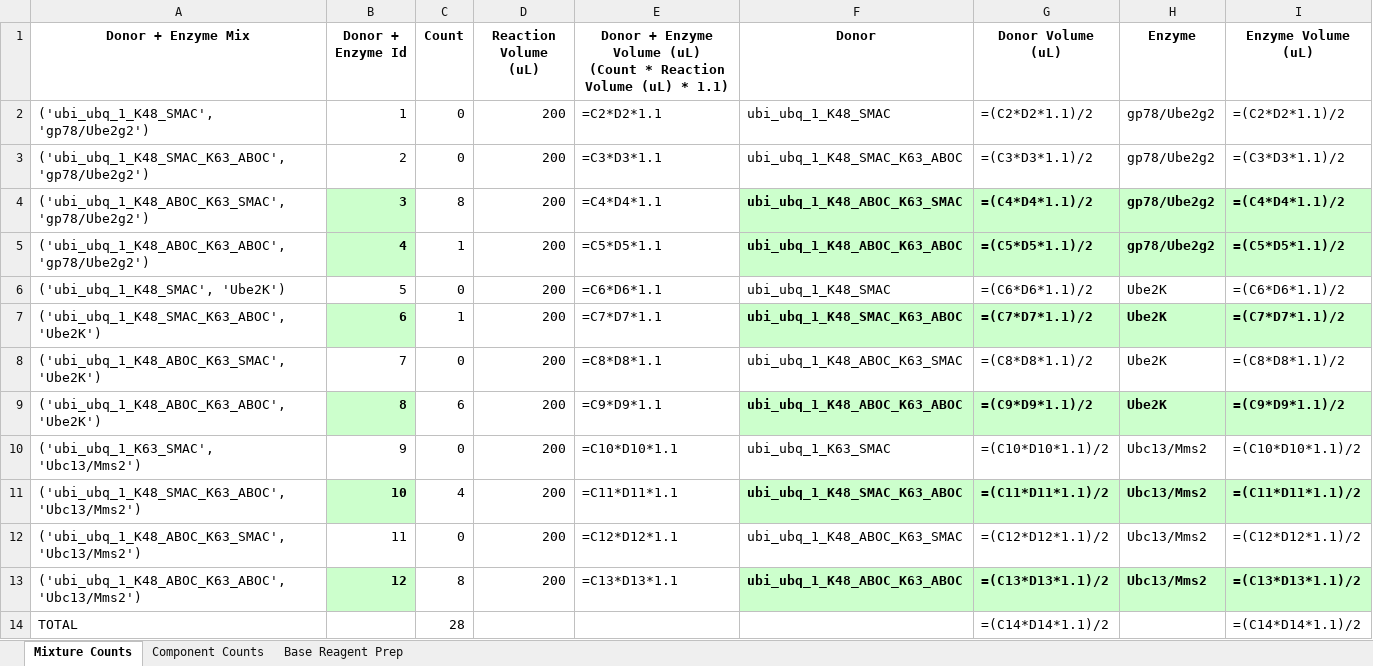
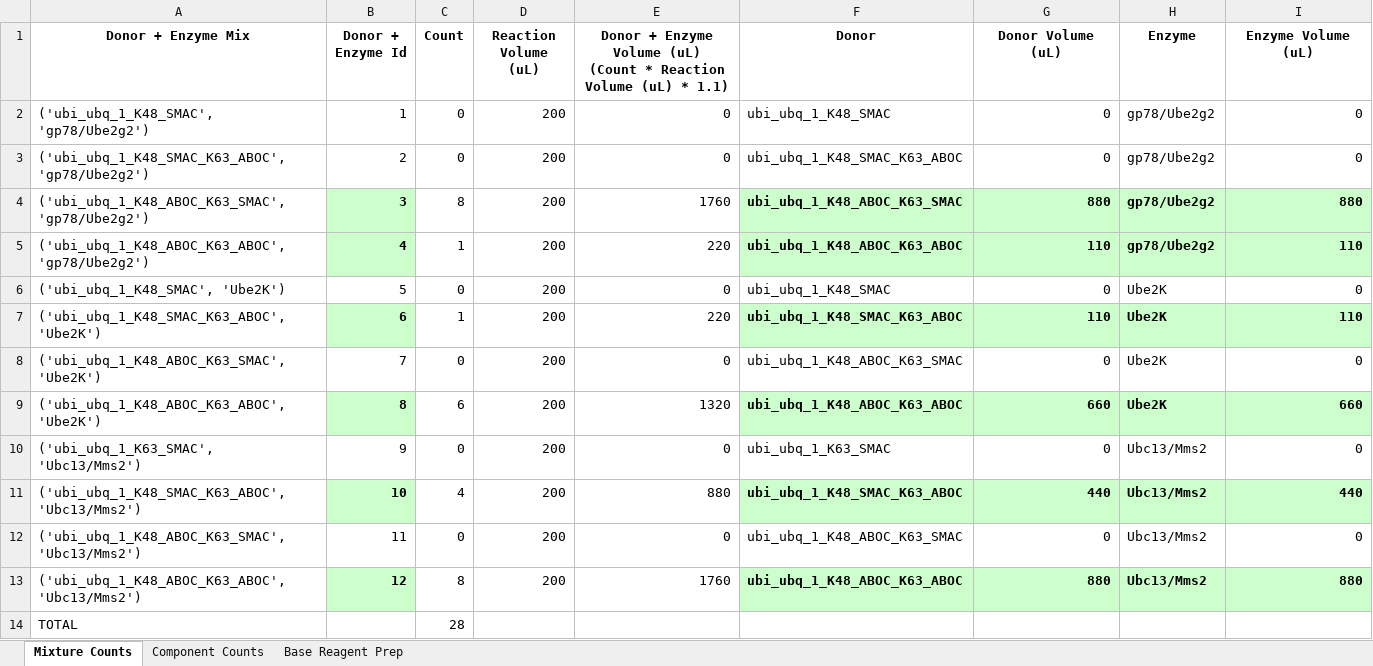
Before and after one commit to erickummelstedt/ubiquitinformatics, an Excel workbook: mixture_and_component_counts.xlsx, sheet Mixture Counts, drawn as a sheet; values as stored, in another font and other column widths than the file's, no borders; formulas without a stored value are shown as written; the diff names each change by its address in the sheet, - before the commit and + after, or states it on an @@ line.

```diff
--- a/mixture_and_component_counts.xlsx (sheet Mixture Counts)
+++ b/mixture_and_component_counts.xlsx (sheet Mixture Counts)
-E2: =C2*D2*1.1
+E2: 0
-G2 (Donor Volume (uL)): =(C2*D2*1.1)/2
+G2 (Donor Volume (uL)): 0
-I2 (Enzyme Volume (uL)): =(C2*D2*1.1)/2
+I2 (Enzyme Volume (uL)): 0
-E3: =C3*D3*1.1
+E3: 0
-G3 (Donor Volume (uL)): =(C3*D3*1.1)/2
+G3 (Donor Volume (uL)): 0
-I3 (Enzyme Volume (uL)): =(C3*D3*1.1)/2
+I3 (Enzyme Volume (uL)): 0
-E4: =C4*D4*1.1
+E4: 1760
-G4 (Donor Volume (uL)): =(C4*D4*1.1)/2
+G4 (Donor Volume (uL)): 880
-I4 (Enzyme Volume (uL)): =(C4*D4*1.1)/2
+I4 (Enzyme Volume (uL)): 880
-E5: =C5*D5*1.1
+E5: 220
-G5 (Donor Volume (uL)): =(C5*D5*1.1)/2
+G5 (Donor Volume (uL)): 110
-I5 (Enzyme Volume (uL)): =(C5*D5*1.1)/2
+I5 (Enzyme Volume (uL)): 110
-E6: =C6*D6*1.1
+E6: 0
-G6 (Donor Volume (uL)): =(C6*D6*1.1)/2
+G6 (Donor Volume (uL)): 0
-I6 (Enzyme Volume (uL)): =(C6*D6*1.1)/2
+I6 (Enzyme Volume (uL)): 0
-E7: =C7*D7*1.1
+E7: 220
-G7 (Donor Volume (uL)): =(C7*D7*1.1)/2
+G7 (Donor Volume (uL)): 110
-I7 (Enzyme Volume (uL)): =(C7*D7*1.1)/2
+I7 (Enzyme Volume (uL)): 110
-E8: =C8*D8*1.1
+E8: 0
-G8 (Donor Volume (uL)): =(C8*D8*1.1)/2
+G8 (Donor Volume (uL)): 0
-I8 (Enzyme Volume (uL)): =(C8*D8*1.1)/2
+I8 (Enzyme Volume (uL)): 0
-E9: =C9*D9*1.1
+E9: 1320
-G9 (Donor Volume (uL)): =(C9*D9*1.1)/2
+G9 (Donor Volume (uL)): 660
-I9 (Enzyme Volume (uL)): =(C9*D9*1.1)/2
+I9 (Enzyme Volume (uL)): 660
-E10: =C10*D10*1.1
+E10: 0
-G10 (Donor Volume (uL)): =(C10*D10*1.1)/2
+G10 (Donor Volume (uL)): 0
-I10 (Enzyme Volume (uL)): =(C10*D10*1.1)/2
+I10 (Enzyme Volume (uL)): 0
-E11: =C11*D11*1.1
+E11: 880
-G11 (Donor Volume (uL)): =(C11*D11*1.1)/2
+G11 (Donor Volume (uL)): 440
-I11 (Enzyme Volume (uL)): =(C11*D11*1.1)/2
+I11 (Enzyme Volume (uL)): 440
-E12: =C12*D12*1.1
+E12: 0
-G12 (Donor Volume (uL)): =(C12*D12*1.1)/2
+G12 (Donor Volume (uL)): 0
-I12 (Enzyme Volume (uL)): =(C12*D12*1.1)/2
+I12 (Enzyme Volume (uL)): 0
-E13: =C13*D13*1.1
+E13: 1760
-G13 (Donor Volume (uL)): =(C13*D13*1.1)/2
+G13 (Donor Volume (uL)): 880
-I13 (Enzyme Volume (uL)): =(C13*D13*1.1)/2
+I13 (Enzyme Volume (uL)): 880
-G14 (Donor Volume (uL)): =(C14*D14*1.1)/2
+G14 (Donor Volume (uL)): (empty)
-I14 (Enzyme Volume (uL)): =(C14*D14*1.1)/2
+I14 (Enzyme Volume (uL)): (empty)
```
Also changed, not shown: sheet Base Reagent Prep, sheet Component Counts, 2 other files.
